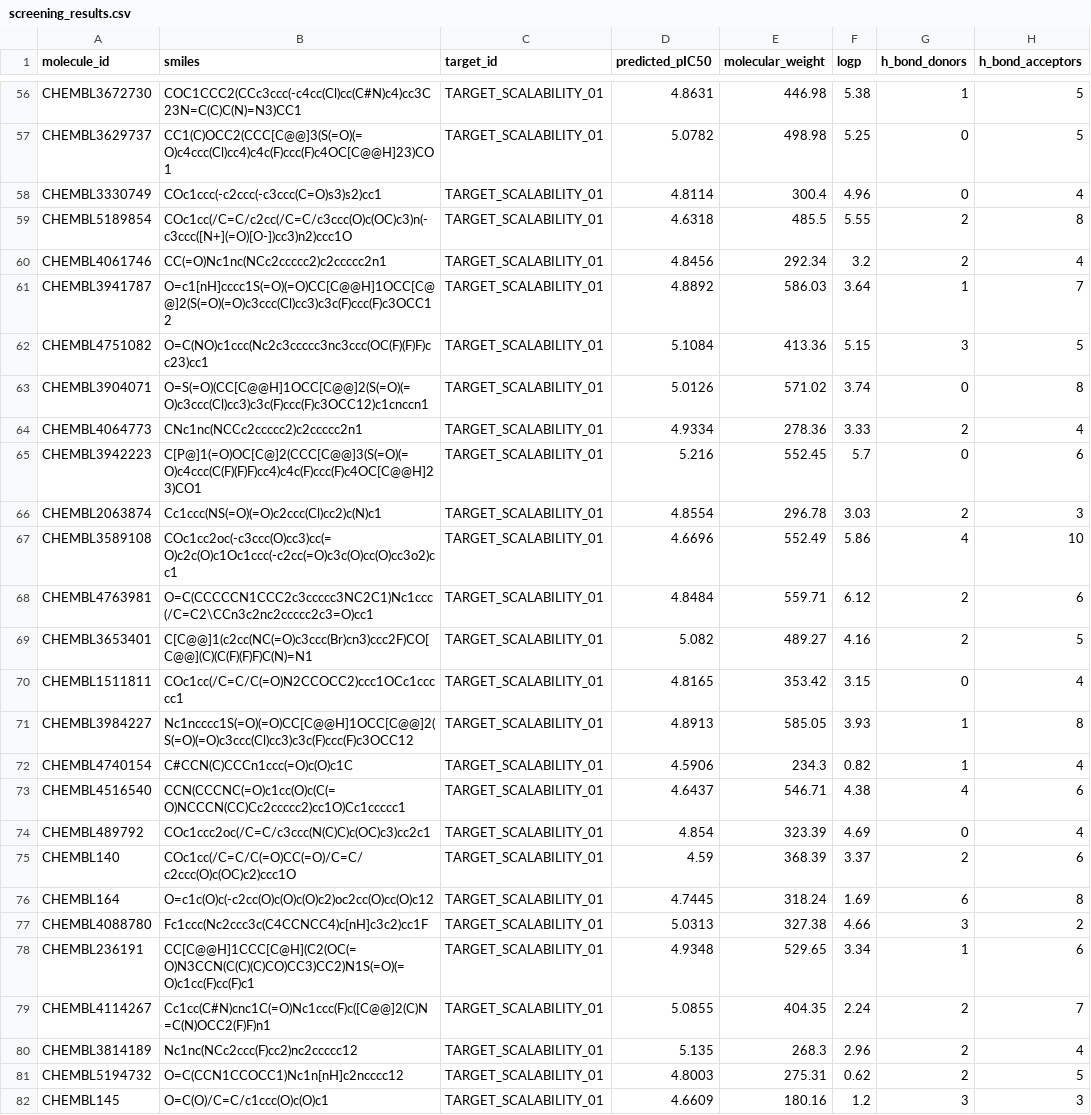
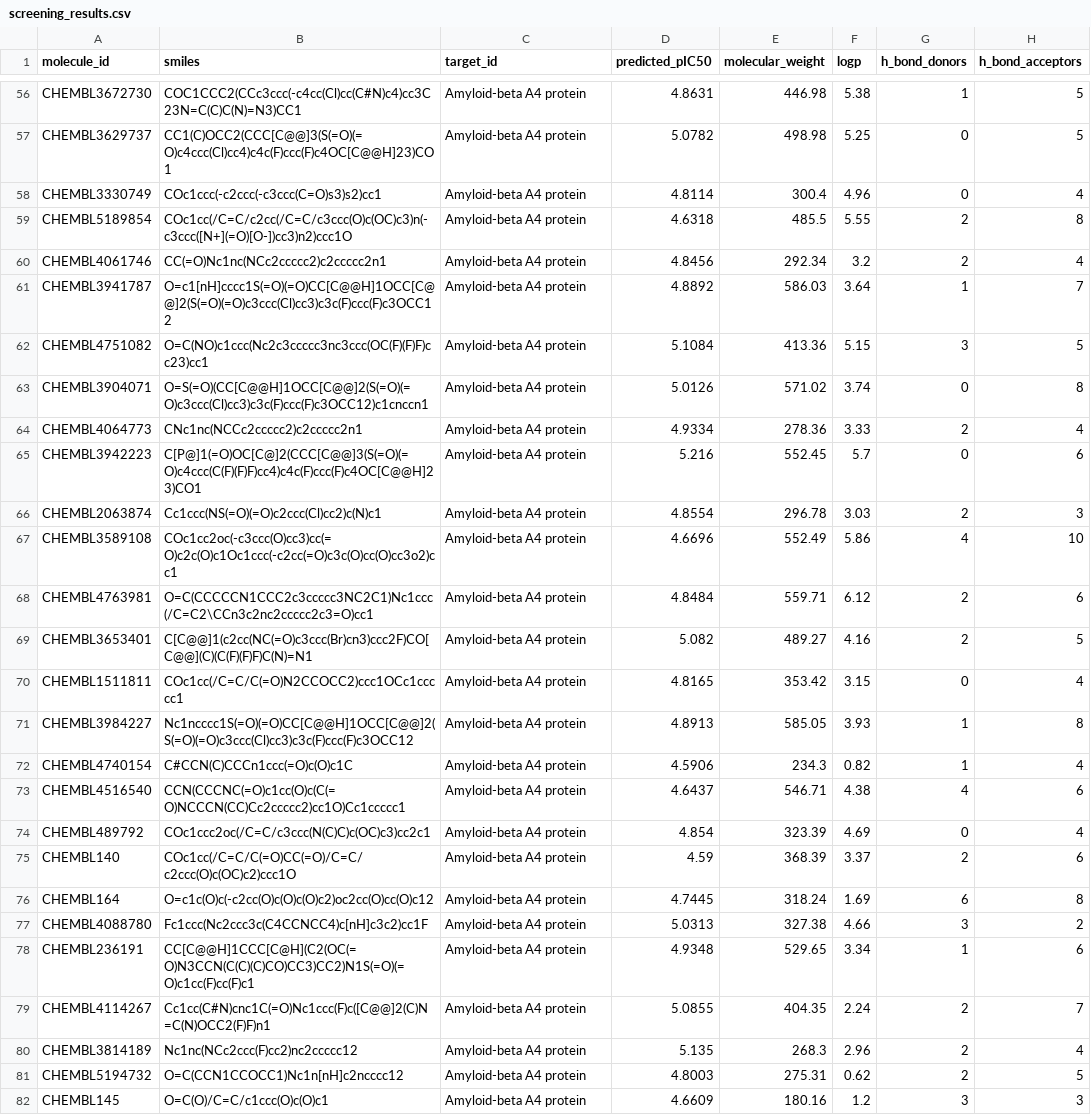
Before and after one commit to xaviwho/PureProt, a CSV file: screening_results.csv, drawn as a sheet; only a part is shown, gaps mark what is left out; the diff covers the shown part only; the diff names each change by its address in the sheet, - before the commit and + after, or states it on an @@ line.

```diff
--- a/screening_results.csv
+++ b/screening_results.csv
-C56:C82 (target_id): TARGET_SCALABILITY_01
+C56:C82 (target_id): Amyloid-beta A4 protein
```
Also changed, not shown: 73 edited cells elsewhere in this file, 9 other files.
